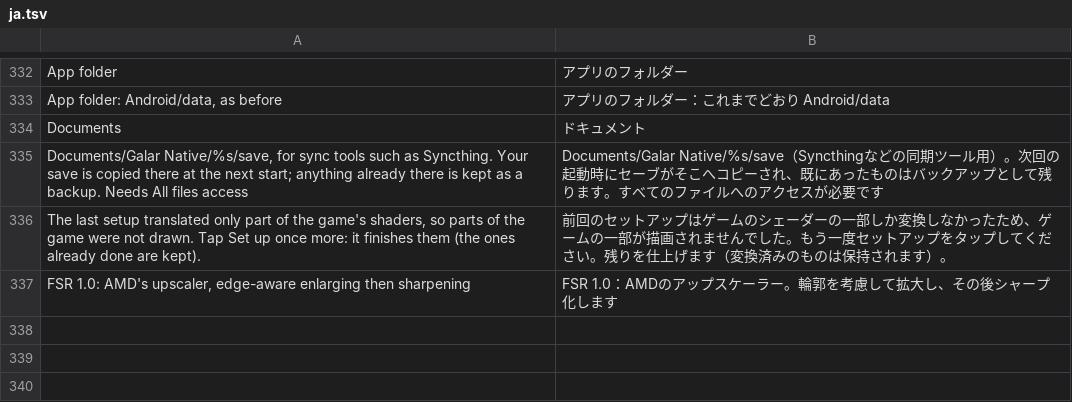
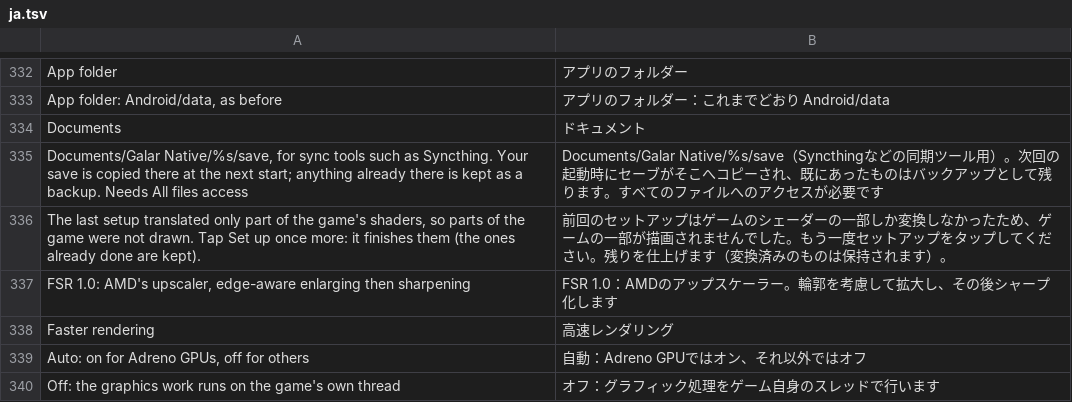
Before and after one commit to simipoB/PKShield-Android, a TSV file: dm/android/app/assets/lang/ja.tsv, drawn as a sheet; only a part is shown, gaps mark what is left out; the diff names each change by its address in the sheet, - before the commit and + after, or states it on an @@ line.

Commit message:
Faster rendering back: Auto (on for Adreno), unlocked in the menu
With the Adreno render passes (#205) and the title screen at the game's
own 30 (#159) merged, the replay on its own thread held a solid 30 on a
Galaxy S25+ (Adreno 830): title screen 300 frames in 10 s at 33.37 ms,
the field 33.3 ms with the 60 fps patch in, no flicker in either (no
A-B-A frames in a screen recording, the crowd stands within 1.4 levels
frame to frame). The game thread's NVN cost went from 28-33 ms a frame
to 3-5 ms; without it frames took 42 ms (about 23 fps).

- DM_NVN_ASYNC unset (Auto): on for Adreno, off for other GPUs until
  it has been run there; 1 / 0 force it.
- The lock-out keeps frame generation off but no longer touches Faster
  rendering; the menu offers Auto / On / Off again.

```diff
--- a/dm/android/app/assets/lang/ja.tsv
+++ b/dm/android/app/assets/lang/ja.tsv
+row 338: Faster rendering | 高速レンダリング
+row 339: Auto: on for Adreno GPUs, off for others | 自動：Adreno GPUではオン、それ以外ではオフ
+row 340: Off: the graphics work runs on the game's own thread | オフ：グラフィック処理をゲーム自身のスレッドで行います
```
Also changed, not shown: dm/android/app/assets/lang/es.tsv, dm/android/app/assets/lang/fr.tsv, 4 other files.
